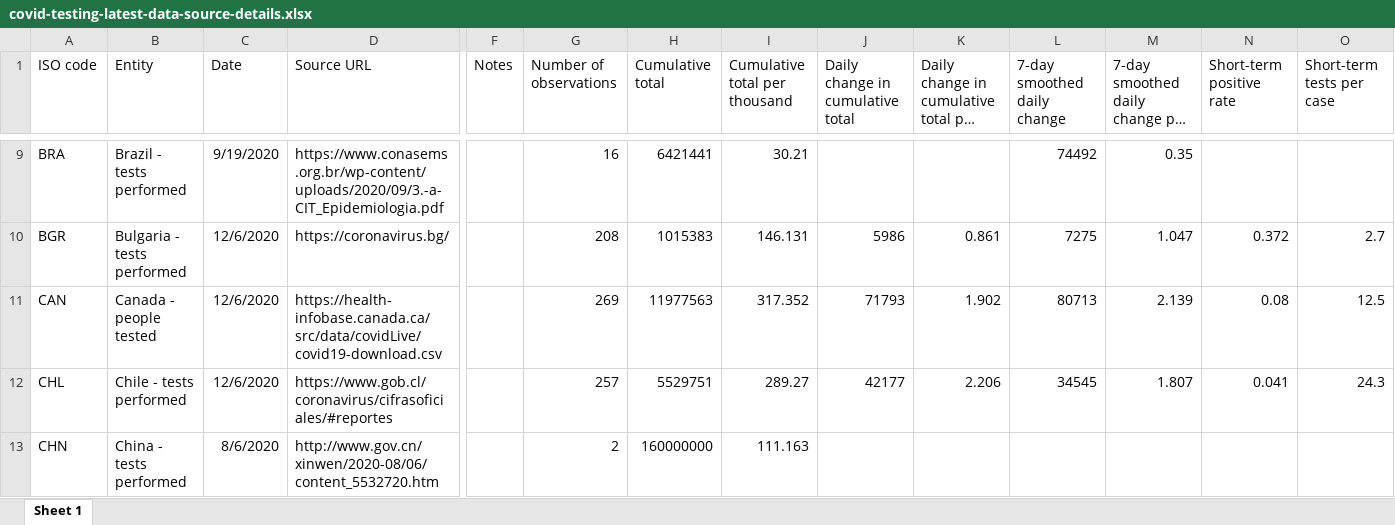
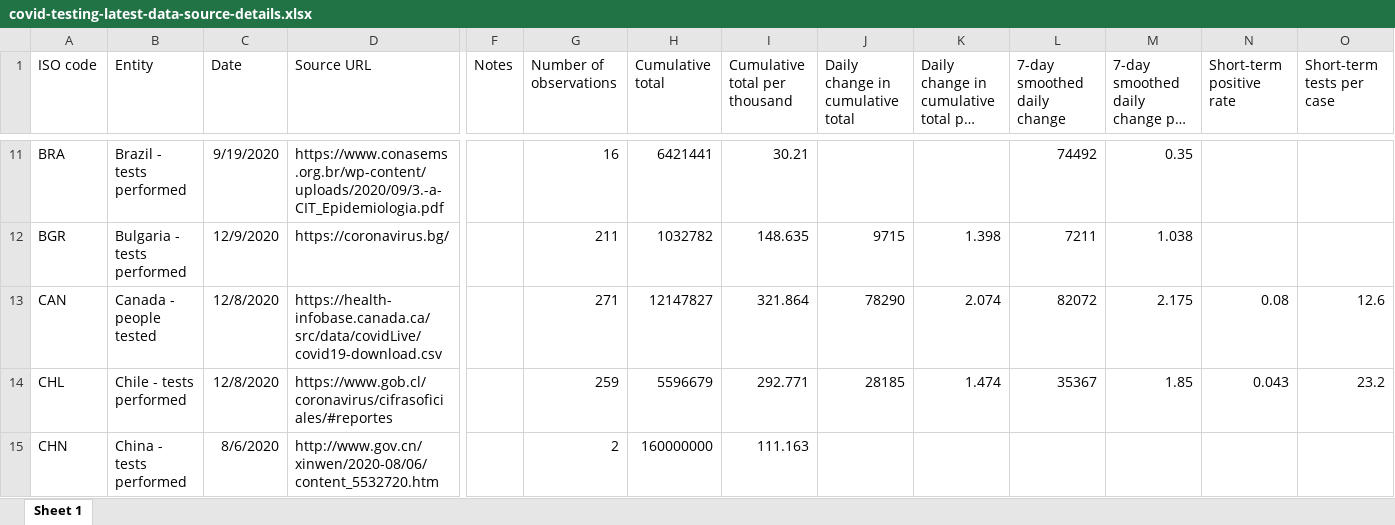
Before and after one commit to owid/covid-19-data, an Excel workbook: public/data/testing/covid-testing-latest-data-source-details.xlsx, sheet Sheet 1, drawn as a sheet; only a part is shown, gaps mark what is left out; long unchanged cells end in …; values as stored, in another font and other column widths than the file's, no borders; addresses are those after the commit; the diff covers the shown part only; the diff names each change by its address in the sheet, - before the commit and + after, or states it on an @@ line.

```diff
--- a/public/data/testing/covid-testing-latest-data-source-details.xlsx (sheet Sheet 1)
+++ b/public/data/testing/covid-testing-latest-data-source-details.xlsx (sheet Sheet 1)
-C12 (Date): 12/6/2020
+C12 (Date): 12/9/2020
-G12 (Number of observations): 208
+G12 (Number of observations): 211
-H12 (Cumulative total): 1015383
+H12 (Cumulative total): 1032782
-I12 (Cumulative total per thousand): 146.131
+I12 (Cumulative total per thousand): 148.635
-J12 (Daily change in cumulative total): 5986
+J12 (Daily change in cumulative total): 9715
-K12: 0.861
+K12: 1.398
-L12 (7-day smoothed daily change): 7275
+L12 (7-day smoothed daily change): 7211
-M12: 1.047
+M12: 1.038
-N12 (Short-term positive rate): 0.372
+N12 (Short-term positive rate): (empty)
-O12 (Short-term tests per case): 2.7
+O12 (Short-term tests per case): (empty)
-C13:C14 (Date): 12/6/2020
+C13:C14 (Date): 12/8/2020
-G13 (Number of observations): 269
+G13 (Number of observations): 271
-H13 (Cumulative total): 11977563
+H13 (Cumulative total): 12147827
-I13 (Cumulative total per thousand): 317.352
+I13 (Cumulative total per thousand): 321.864
-J13 (Daily change in cumulative total): 71793
+J13 (Daily change in cumulative total): 78290
-K13: 1.902
+K13: 2.074
-L13 (7-day smoothed daily change): 80713
+L13 (7-day smoothed daily change): 82072
-M13: 2.139
+M13: 2.175
-O13 (Short-term tests per case): 12.5
+O13 (Short-term tests per case): 12.6
-G14 (Number of observations): 257
+G14 (Number of observations): 259
-H14 (Cumulative total): 5529751
+H14 (Cumulative total): 5596679
-I14 (Cumulative total per thousand): 289.27
+I14 (Cumulative total per thousand): 292.771
-J14 (Daily change in cumulative total): 42177
+J14 (Daily change in cumulative total): 28185
-K14: 2.206
+K14: 1.474
-L14 (7-day smoothed daily change): 34545
+L14 (7-day smoothed daily change): 35367
-M14: 1.807
+M14: 1.85
-N14 (Short-term positive rate): 0.041
+N14 (Short-term positive rate): 0.043
-O14 (Short-term tests per case): 24.3
+O14 (Short-term tests per case): 23.2
```
Also changed, not shown: 2 added rows and 882 edited cells elsewhere in this sheet, 57 other files.
